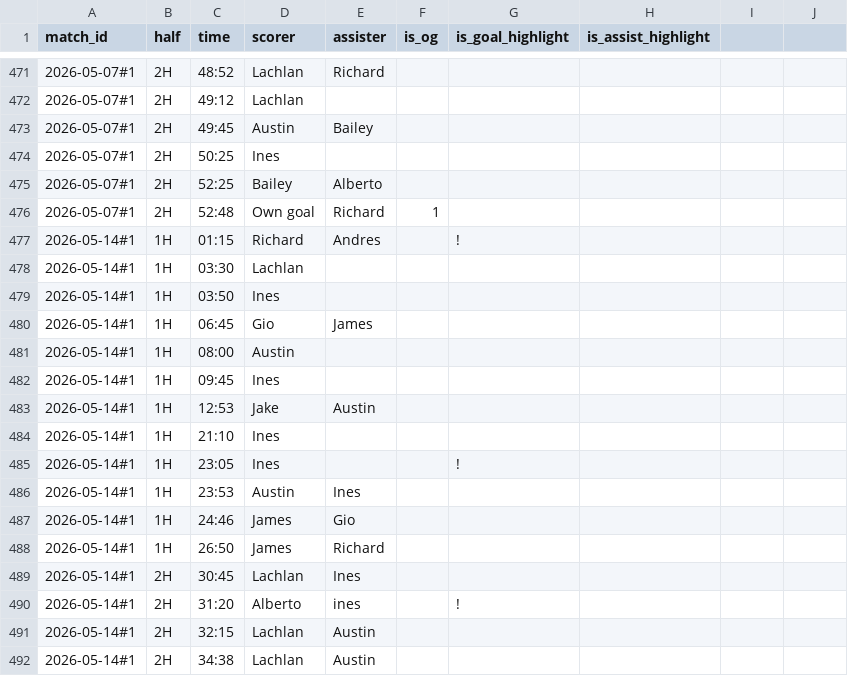
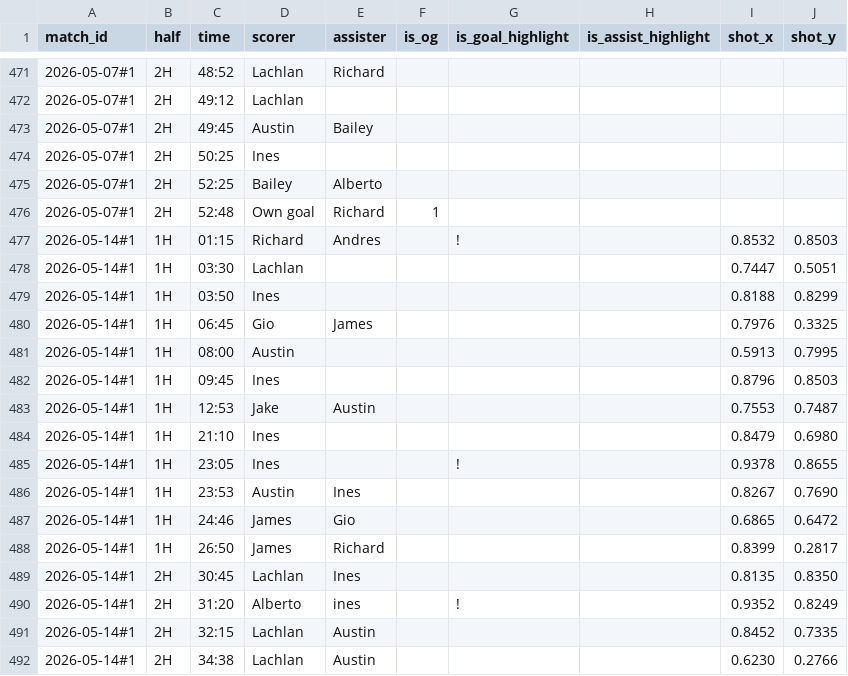
Before and after one commit to Lachiee/aero_soccer, a CSV file: combos.csv, drawn as a sheet; only a part is shown, gaps mark what is left out; the diff covers the shown part only.

Commit message:
Update combos.csv

```diff
--- a/combos.csv
+++ b/combos.csv
@@ -1 +1 @@
-match_id,half,time,scorer,assister,is_og,is_goal_highlight,is_assist_highlight
+match_id,half,time,scorer,assister,is_og,is_goal_highlight,is_assist_highlight,shot_x,shot_y
@@ -477,16 +477,16 @@ match_id,half,time,scorer,assister,is_og,is_goal_highlight,is_assist_highlight
-2026-05-14#1,1H,01:15,Richard,Andres,,!,
-2026-05-14#1,1H,03:30,Lachlan,,,,
-2026-05-14#1,1H,03:50,Ines,,,,
-2026-05-14#1,1H,06:45,Gio,James,,,
-2026-05-14#1,1H,08:00,Austin,,,,
-2026-05-14#1,1H,09:45,Ines,,,,
-2026-05-14#1,1H,12:53,Jake,Austin,,,
-2026-05-14#1,1H,21:10,Ines,,,,
-2026-05-14#1,1H,23:05,Ines,,,!,
-2026-05-14#1,1H,23:53,Austin,Ines,,,
-2026-05-14#1,1H,24:46,James,Gio,,,
-2026-05-14#1,1H,26:50,James,Richard,,,
-2026-05-14#1,2H,30:45,Lachlan,Ines,,,
-2026-05-14#1,2H,31:20,Alberto,ines,,!,
-2026-05-14#1,2H,32:15,Lachlan,Austin,,,
-2026-05-14#1,2H,34:38,Lachlan,Austin,,,
+2026-05-14#1,1H,01:15,Richard,Andres,,!,,0.8532,0.8503
+2026-05-14#1,1H,03:30,Lachlan,,,,,0.7447,0.5051
+2026-05-14#1,1H,03:50,Ines,,,,,0.8188,0.8299
+2026-05-14#1,1H,06:45,Gio,James,,,,0.7976,0.3325
+2026-05-14#1,1H,08:00,Austin,,,,,0.5913,0.7995
+2026-05-14#1,1H,09:45,Ines,,,,,0.8796,0.8503
+2026-05-14#1,1H,12:53,Jake,Austin,,,,0.7553,0.7487
+2026-05-14#1,1H,21:10,Ines,,,,,0.8479,0.6980
+2026-05-14#1,1H,23:05,Ines,,,!,,0.9378,0.8655
+2026-05-14#1,1H,23:53,Austin,Ines,,,,0.8267,0.7690
+2026-05-14#1,1H,24:46,James,Gio,,,,0.6865,0.6472
+2026-05-14#1,1H,26:50,James,Richard,,,,0.8399,0.2817
+2026-05-14#1,2H,30:45,Lachlan,Ines,,,,0.8135,0.8350
+2026-05-14#1,2H,31:20,Alberto,ines,,!,,0.9352,0.8249
+2026-05-14#1,2H,32:15,Lachlan,Austin,,,,0.8452,0.7335
+2026-05-14#1,2H,34:38,Lachlan,Austin,,,,0.6230,0.2766
```
Also changed, not shown: 20 edited cells elsewhere in this file.
